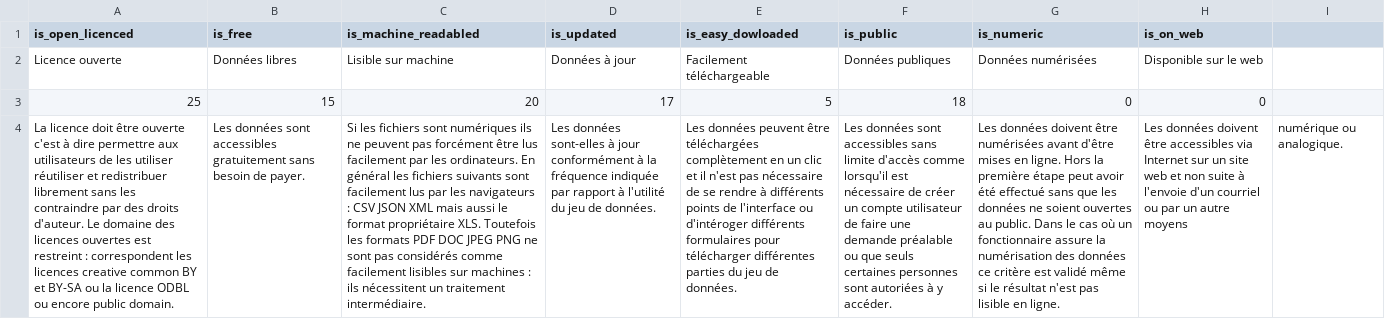
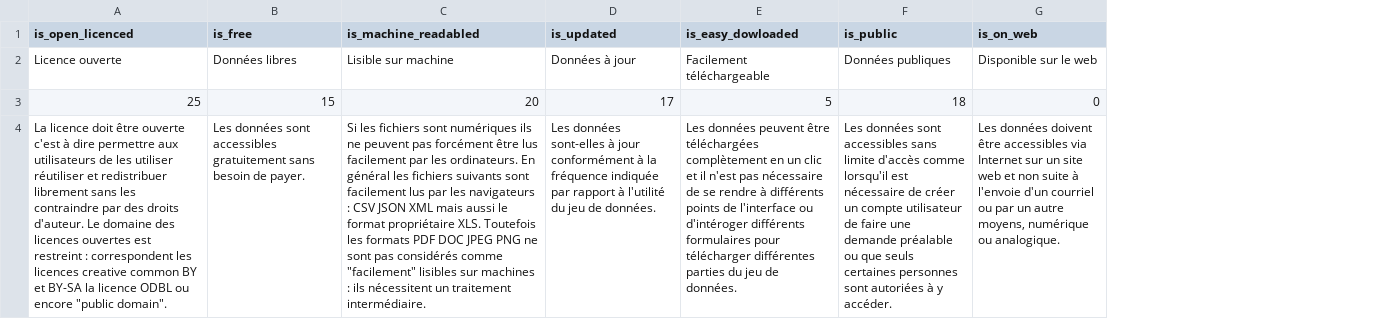
Before and after one commit to Myllaume/Opendata-Board, a CSV file: fields.csv, drawn as a sheet; removed rows and columns are numbered as before the commit, all else as after; the diff names each change by its address in the sheet, - before the commit and + after, or states it on an @@ line.

```diff
--- a/fields.csv
+++ b/fields.csv
-column G (is_numeric), rows 2-4: Données numérisées | 0 | Les données doivent être numérisées avant d'être mises en ligne. Hors la première étape peut avoir été effectué sans que les données ne soient ouvertes au public. Dans le cas où un fonctionnaire assure la numérisation des données ce critère est validé même si le résultat n'est pas lisible en ligne.
-column I, row 4: numérique ou analogique.
-A4 (is_open_licenced): …et BY-SA ou la licence ODBL ou encore public domain.
+A4 (is_open_licenced): …et BY-SA la licence ODBL ou encore "public domain".
-C4 (is_machine_readabled): …considérés comme facilement lisibles sur…
+C4 (is_machine_readabled): …considérés comme "facilement" lisibles sur…
-G4 (is_on_web): …un autre moyens
+G4 (is_on_web): …un autre moyens, numérique ou analogique.
```
Also changed, not shown: 3 other files.
